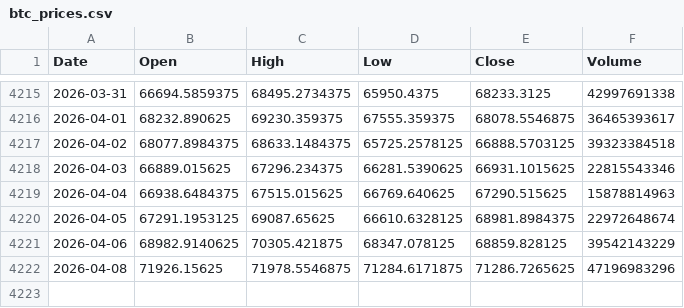
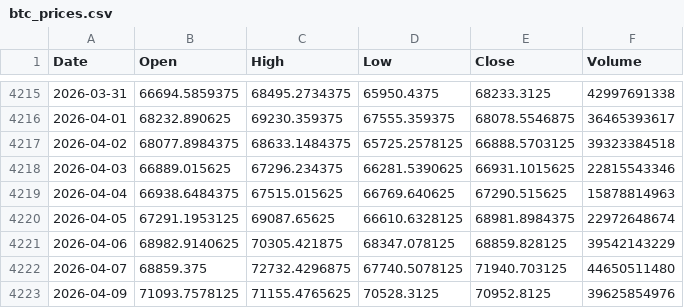
Before and after one commit to lleonee/btctomorrow, a CSV file: data/btc_prices.csv, drawn as a sheet; only a part is shown, gaps mark what is left out.

```diff
--- a/data/btc_prices.csv
+++ b/data/btc_prices.csv
@@ -4221,2 +4221,3 @@ Date,Open,High,Low,Close,Volume
 2026-04-06,68982.9140625,70305.421875,68347.078125,68859.828125,39542143229
-2026-04-08,71926.15625,71978.5546875,71284.6171875,71286.7265625,47196983296
+2026-04-07,68859.375,72732.4296875,67740.5078125,71940.703125,44650511480
+2026-04-09,71093.7578125,71155.4765625,70528.3125,70952.8125,39625854976
```
Also changed, not shown: data/predictions.csv.
